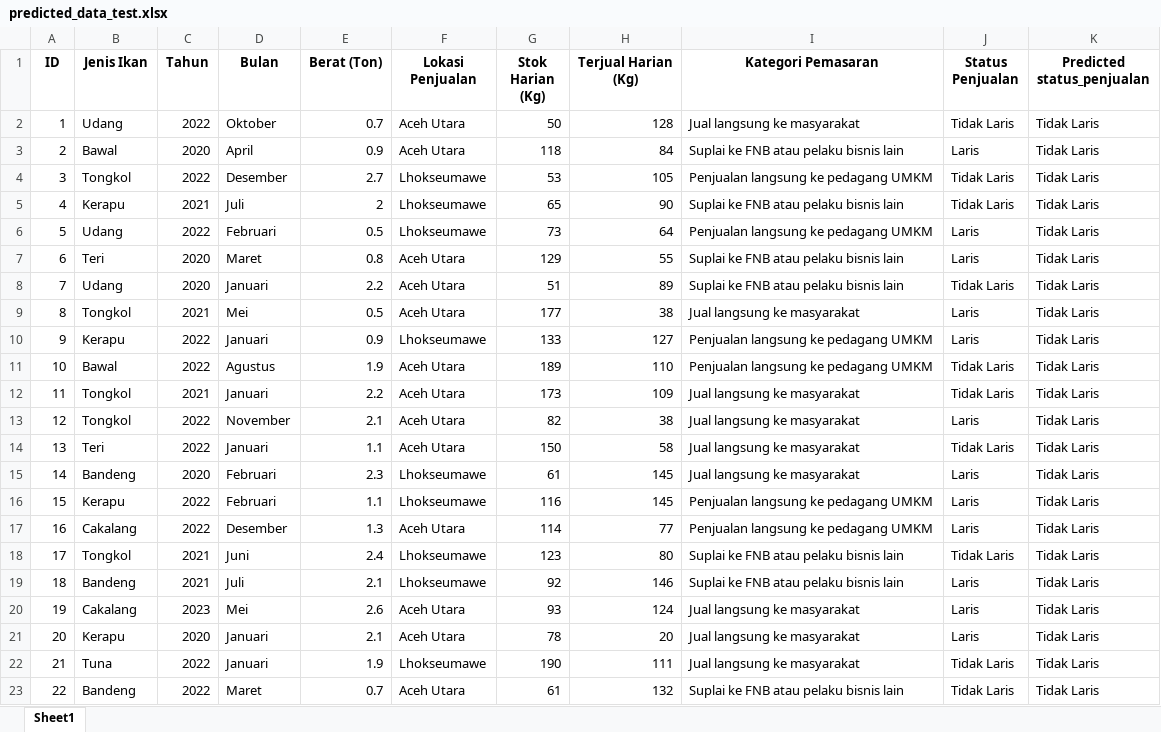
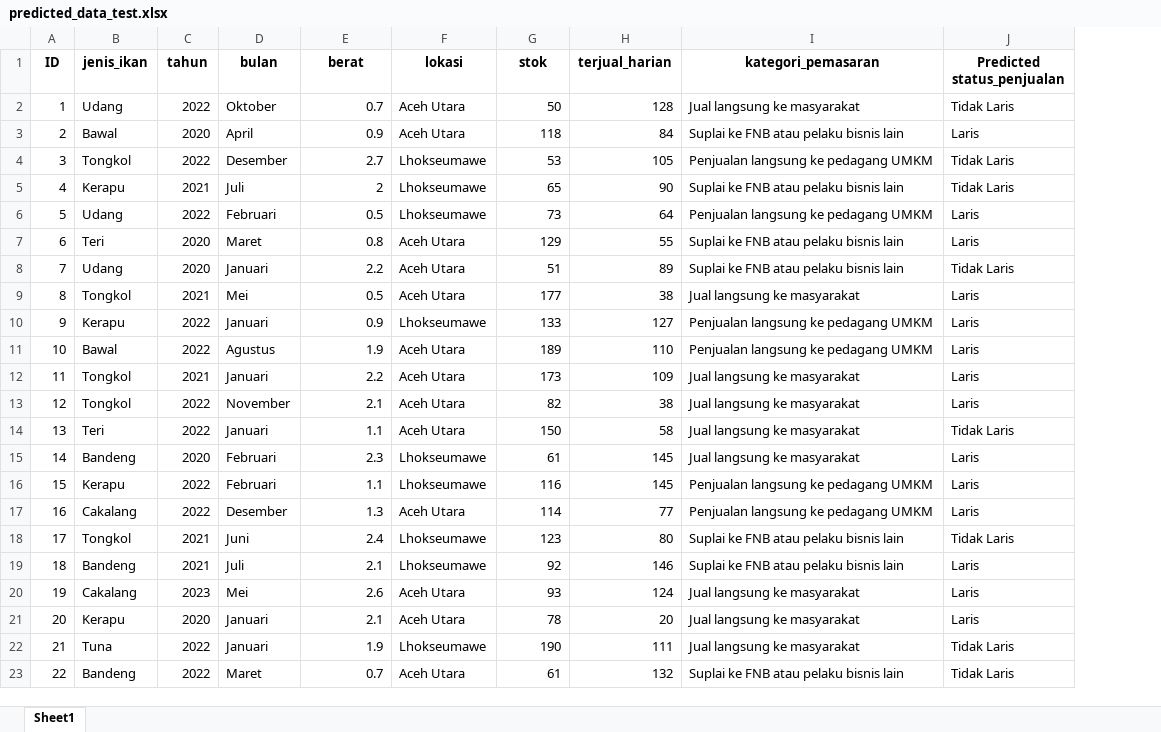
Before and after one commit to hizamruljaen123/apps_nurfajrina, an Excel workbook: jn_test/predicted_data_test.xlsx, sheet Sheet1, drawn as a sheet; only a part is shown; values as stored, in another font and other column widths than the file's, no borders; removed rows and columns are numbered as before the commit, all else as after; the diff covers the shown part only; the diff names each change by its address in the sheet, - before the commit and + after, or states it on an @@ line.

```diff
--- a/jn_test/predicted_data_test.xlsx (sheet Sheet1)
+++ b/jn_test/predicted_data_test.xlsx (sheet Sheet1)
-column J (Status Penjualan), rows 2-23: Tidak Laris | Laris | Tidak Laris | Tidak Laris | Laris | Laris | Tidak Laris | Laris | Laris | Tidak Laris | Tidak Laris | Laris | Tidak Laris | Laris | Laris | Laris | Tidak Laris | Laris | Laris | Laris | Tidak Laris | Tidak Laris
-B1: Jenis Ikan
+B1: jenis_ikan
-C1: Tahun
+C1: tahun
-D1: Bulan
+D1: bulan
-E1: Berat (Ton)
+E1: berat
-F1: Lokasi Penjualan
+F1: lokasi
-G1: Stok Harian (Kg)
+G1: stok
-H1: Terjual Harian (Kg)
+H1: terjual_harian
-I1: Kategori Pemasaran
+I1: kategori_pemasaran
-J3 (Predicted status_penjualan): Tidak Laris
+J3 (Predicted status_penjualan): Laris
-J6:J7 (Predicted status_penjualan): Tidak Laris
+J6:J7 (Predicted status_penjualan): Laris
-J9:J13 (Predicted status_penjualan): Tidak Laris
+J9:J13 (Predicted status_penjualan): Laris
-J15:J17 (Predicted status_penjualan): Tidak Laris
+J15:J17 (Predicted status_penjualan): Laris
-J19:J21 (Predicted status_penjualan): Tidak Laris
+J19:J21 (Predicted status_penjualan): Laris
```
Also changed, not shown: 2 edited cells elsewhere in this sheet, jn_test/summary_tables.xlsx, jn_test/test_results.xlsx, 8 other files.
